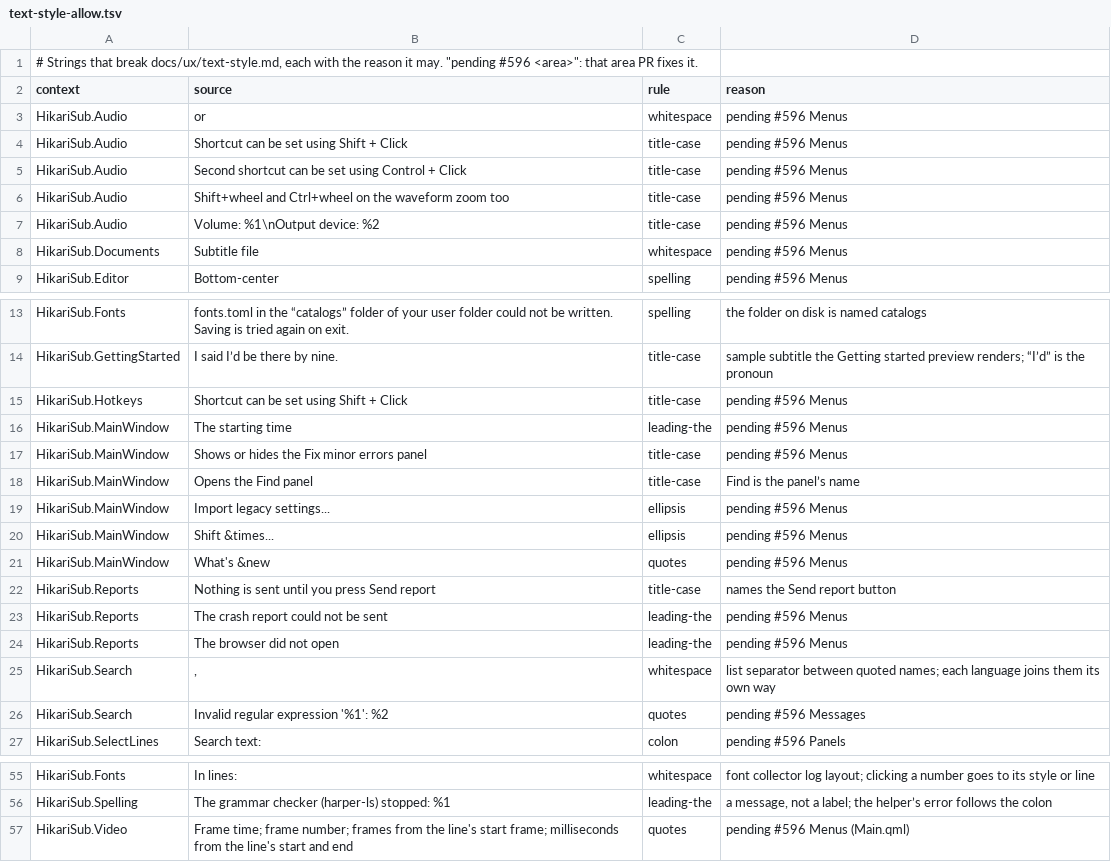
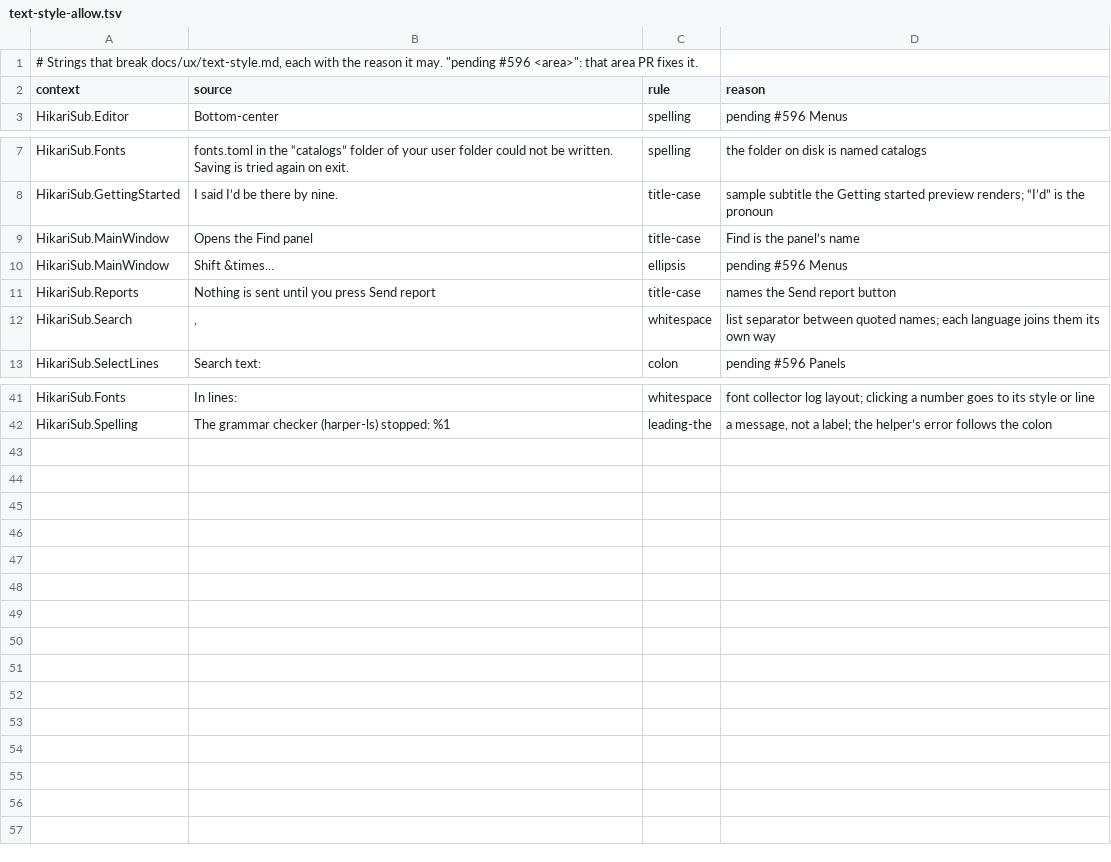
Before and after one commit to altqx/hikari, a TSV file: i18n/text-style-allow.tsv, drawn as a sheet; only a part is shown, gaps mark what is left out.

Commit message:
Text style: menu, window and tooltip text follows the style guide
Part of #596 (Menus A). Script properties, Open autosave…, What’s new,
Choose font…, Show subtitles/video/audio/keyframes in folder, Start time
and Style in the Sort menus, Shift+click and Ctrl+click tooltips, one
"%1 or %2" string for two keys, "Subtitle file (%1)", the autosave folder
messages, and report toasts titled by their command. The guard reads a
key combination such as Ctrl+wheel by its key name.

```diff
--- a/i18n/text-style-allow.tsv
+++ b/i18n/text-style-allow.tsv
@@ -2,8 +2,2 @@
 context	source	rule	reason
-HikariSub.Audio	 or 	whitespace	pending #596 Menus
-HikariSub.Audio	Shortcut can be set using Shift + Click	title-case	pending #596 Menus
-HikariSub.Audio	Second shortcut can be set using Control + Click	title-case	pending #596 Menus
-HikariSub.Audio	Shift+wheel and Ctrl+wheel on the waveform zoom too	title-case	pending #596 Menus
-HikariSub.Audio	Volume: %1\nOutput device: %2	title-case	pending #596 Menus
-HikariSub.Documents	Subtitle file 	whitespace	pending #596 Menus
 HikariSub.Editor	Bottom-center	spelling	pending #596 Menus
@@ -14,14 +8,6 @@ HikariSub.Fonts	fonts.toml in the “catalogs” folder of your user folder coul
 HikariSub.GettingStarted	I said I’d be there by nine.	title-case	sample subtitle the Getting started preview renders; “I’d” is the pronoun
-HikariSub.Hotkeys	Shortcut can be set using Shift + Click	title-case	pending #596 Menus
-HikariSub.MainWindow	The starting time	leading-the	pending #596 Menus
-HikariSub.MainWindow	Shows or hides the Fix minor errors panel	title-case	pending #596 Menus
 HikariSub.MainWindow	Opens the Find panel	title-case	Find is the panel’s name
-HikariSub.MainWindow	Import legacy settings...	ellipsis	pending #596 Menus
 HikariSub.MainWindow	Shift &times...	ellipsis	pending #596 Menus
-HikariSub.MainWindow	What's &new	quotes	pending #596 Menus
 HikariSub.Reports	Nothing is sent until you press Send report	title-case	names the Send report button
-HikariSub.Reports	The crash report could not be sent	leading-the	pending #596 Menus
-HikariSub.Reports	The browser did not open	leading-the	pending #596 Menus
 HikariSub.Search	, 	whitespace	list separator between quoted names; each language joins them its own way
-HikariSub.Search	Invalid regular expression '%1': %2	quotes	pending #596 Messages
 HikariSub.SelectLines	Search text:	colon	pending #596 Panels
@@ -56,2 +42 @@ HikariSub.Fonts	In lines: 	whitespace	font collector log layout; clicking a numb
 HikariSub.Spelling	The grammar checker (harper-ls) stopped: %1	leading-the	a message, not a label; the helper’s error follows the colon
-HikariSub.Video	Frame time; frame number; frames from the line's start frame; milliseconds from the line's start and end	quotes	pending #596 Menus (Main.qml)
```
Also changed, not shown: 14 other files.
